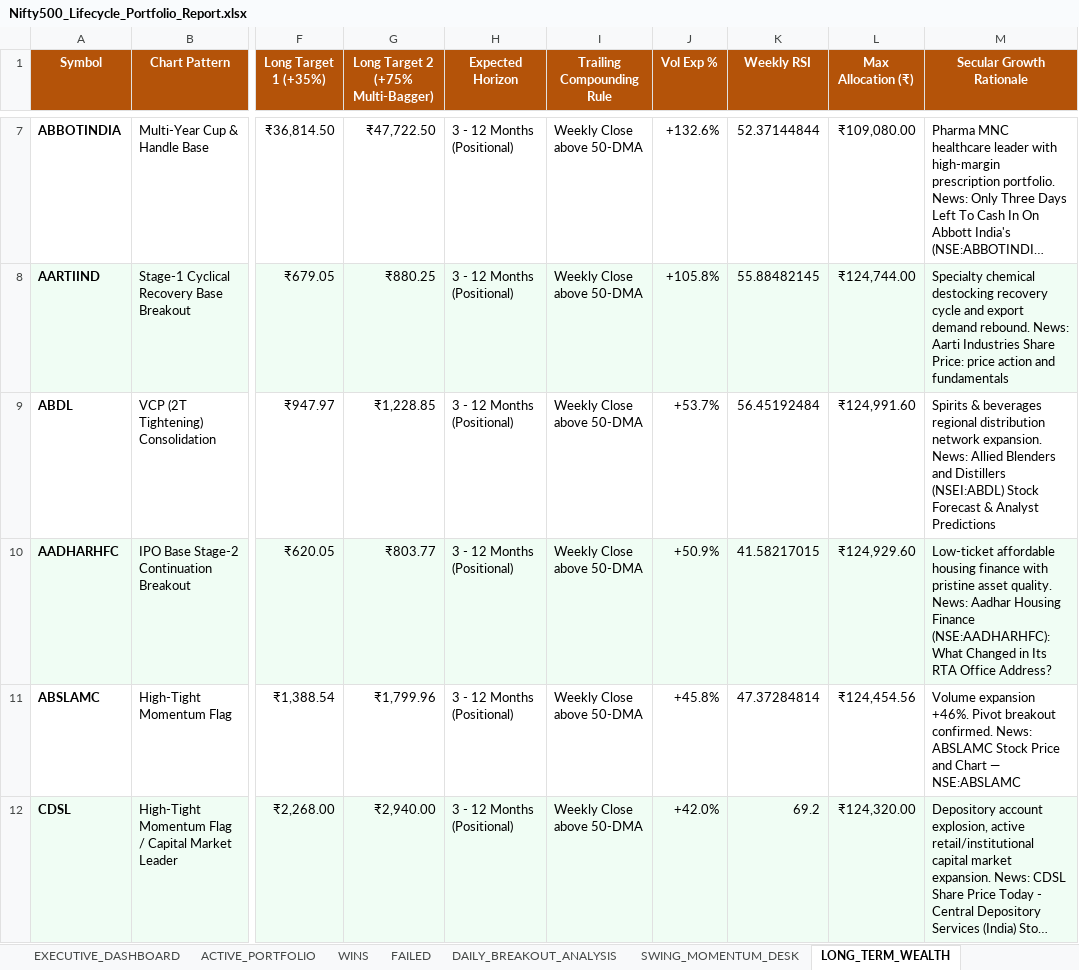
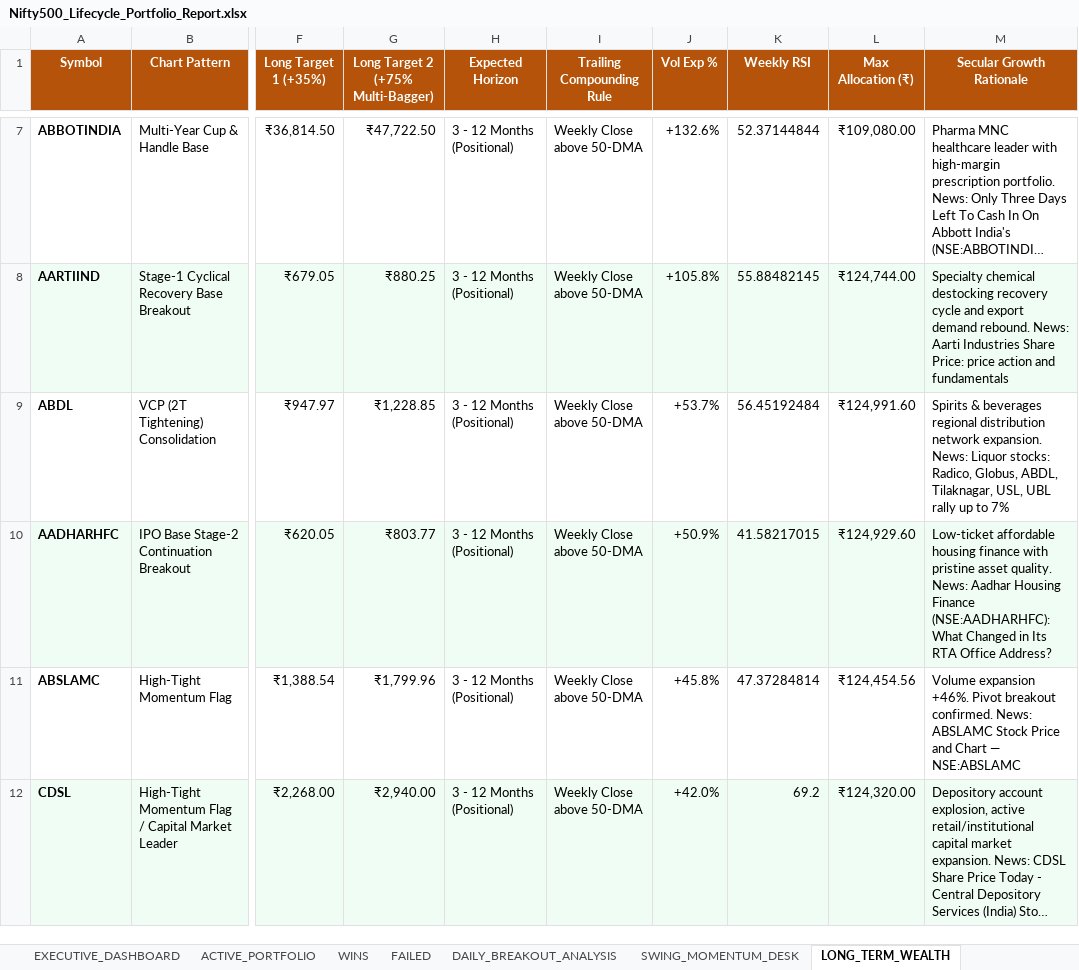
Before and after one commit to sumithjainofficial-max/momentum-nifty-500, an Excel workbook: Excel/Nifty500_Lifecycle_Portfolio_Report.xlsx, sheet LONG_TERM_WEALTH, drawn as a sheet; only a part is shown, gaps mark what is left out; long unchanged cells end in …; values as stored, in another font and other column widths than the file's, no borders; the diff covers the shown part only; the diff names each change by its address in the sheet, - before the commit and + after, or states it on an @@ line.

```diff
--- a/Excel/Nifty500_Lifecycle_Portfolio_Report.xlsx (sheet LONG_TERM_WEALTH)
+++ b/Excel/Nifty500_Lifecycle_Portfolio_Report.xlsx (sheet LONG_TERM_WEALTH)
-M9 (Secular Growth Rationale): …expansion. News: Allied Blenders and Distillers (NSEI:ABDL) Stock Forecast & Analyst Predictions
+M9 (Secular Growth Rationale): …expansion. News: Liquor stocks: Radico, Globus, ABDL, Tilaknagar, USL, UBL rally up to 7%
```
Also changed, not shown: 2 edited cells elsewhere in this sheet, sheet ACTIVE_PORTFOLIO, sheet SWING_MOMENTUM_DESK, sheet DAILY_BREAKOUT_ANALYSIS, other sheet tabs, Excel/Nifty500_Backtest_Studio.xlsx, Excel/Nifty500_Stock_Breakout_Analysis.xlsx, 6 other files.
